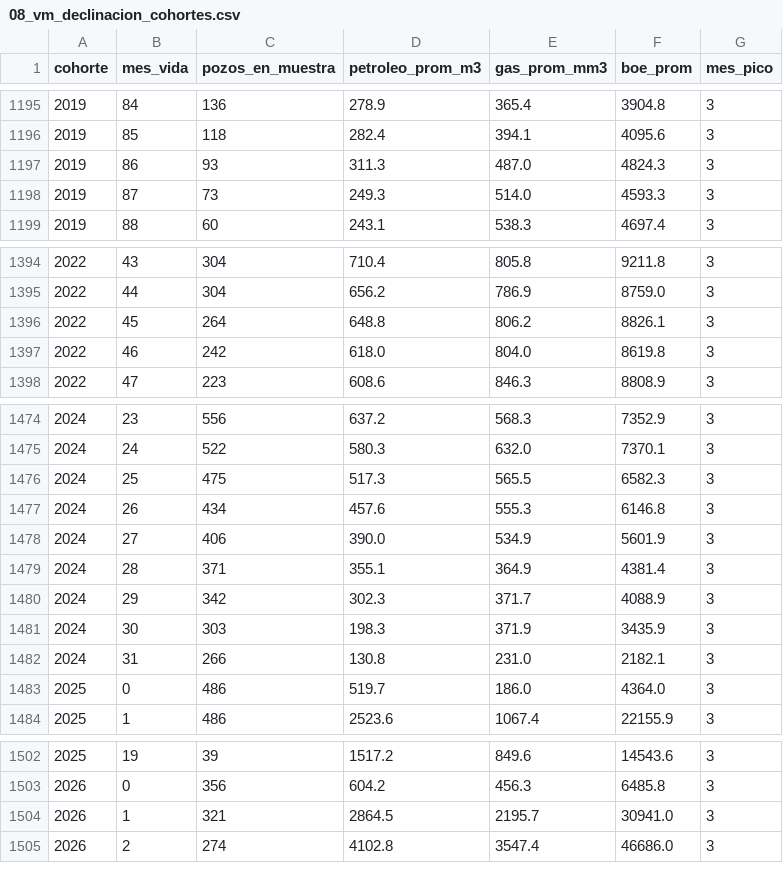
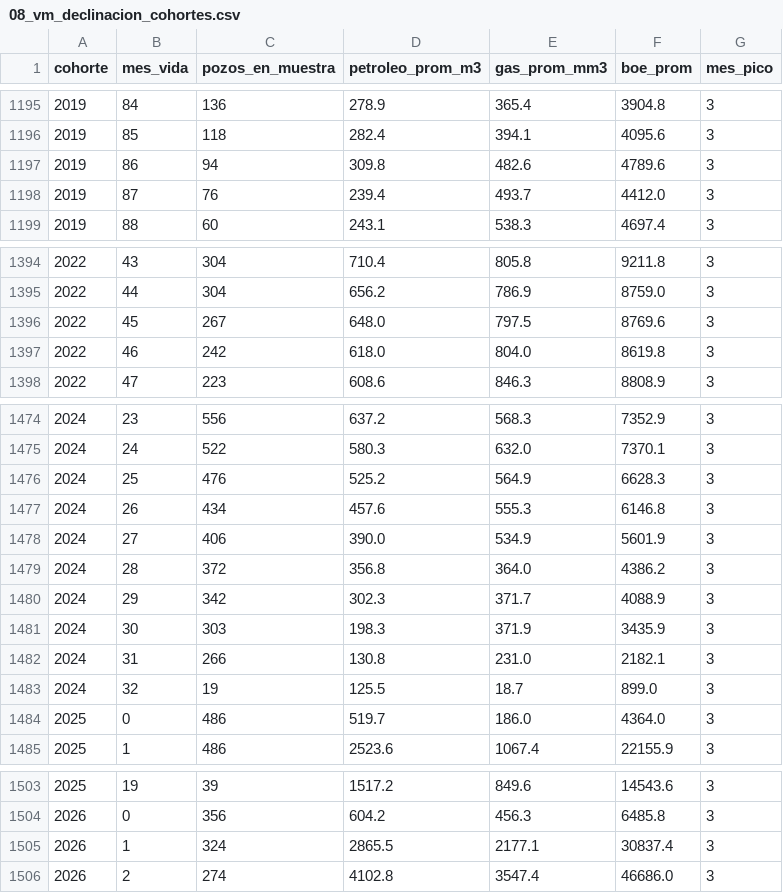
Before and after one commit to chavobutassi/vaca-muerta-analytics, a CSV file: docs/data/08_vm_declinacion_cohortes.csv, drawn as a sheet; only a part is shown, gaps mark what is left out.

```diff
--- a/docs/data/08_vm_declinacion_cohortes.csv
+++ b/docs/data/08_vm_declinacion_cohortes.csv
@@ -1196,4 +1196,4 @@
 2019,85,118,282.4,394.1,4095.6,3
-2019,86,93,311.3,487.0,4824.3,3
-2019,87,73,249.3,514.0,4593.3,3
+2019,86,94,309.8,482.6,4789.6,3
+2019,87,76,239.4,493.7,4412.0,3
 2019,88,60,243.1,538.3,4697.4,3
@@ -1395,3 +1395,3 @@
 2022,44,304,656.2,786.9,8759.0,3
-2022,45,264,648.8,806.2,8826.1,3
+2022,45,267,648.0,797.5,8769.6,3
 2022,46,242,618.0,804.0,8619.8,3
@@ -1475,6 +1475,6 @@
 2024,24,522,580.3,632.0,7370.1,3
-2024,25,475,517.3,565.5,6582.3,3
+2024,25,476,525.2,564.9,6628.3,3
 2024,26,434,457.6,555.3,6146.8,3
 2024,27,406,390.0,534.9,5601.9,3
-2024,28,371,355.1,364.9,4381.4,3
+2024,28,372,356.8,364.0,4386.2,3
 2024,29,342,302.3,371.7,4088.9,3
@@ -1482,2 +1482,3 @@
 2024,31,266,130.8,231.0,2182.1,3
+2024,32,19,125.5,18.7,899.0,3
 2025,0,486,519.7,186.0,4364.0,3
@@ -1503,3 +1504,3 @@
 2026,0,356,604.2,456.3,6485.8,3
-2026,1,321,2864.5,2195.7,30941.0,3
+2026,1,324,2865.5,2177.1,30837.4,3
 2026,2,274,4102.8,3547.4,46686.0,3
```
Also changed, not shown: docs/data/01_vm_produccion_mensual.csv, docs/data/04_vm_eficiencia_pozos.csv, 9 other files.
